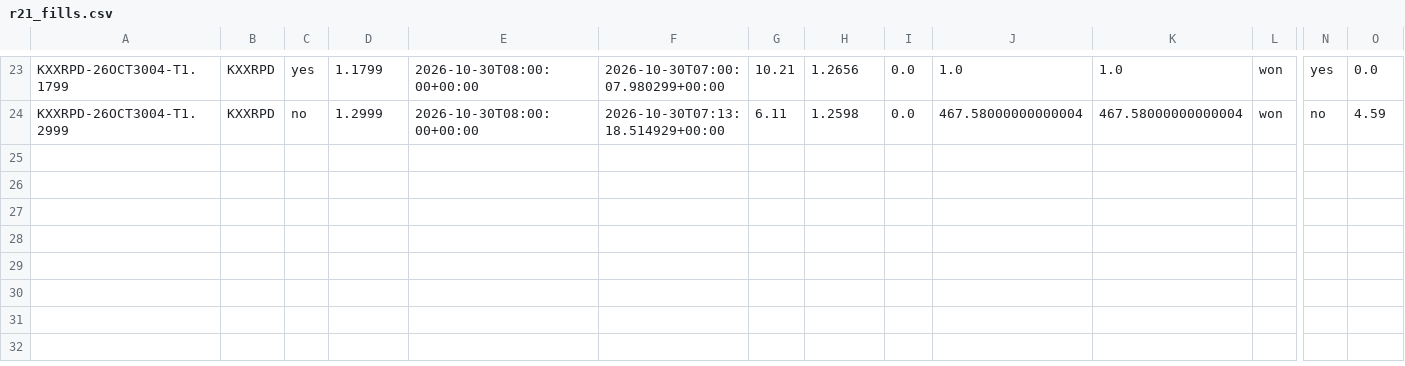
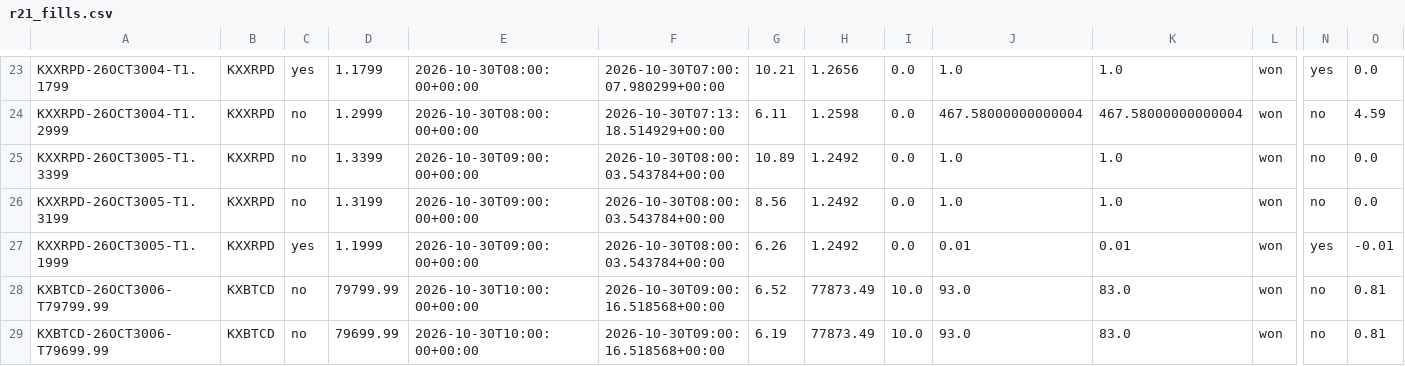
Before and after one commit to ryofencellc-collab/CLAUDE, a CSV file: paper/r21_fills.csv, drawn as a sheet; only a part is shown, gaps mark what is left out; rows hold the shown columns only; the diff names each change by its address in the sheet, - before the commit and + after, or states it on an @@ line.

```diff
--- a/paper/r21_fills.csv
+++ b/paper/r21_fills.csv
+row 25: KXXRPD-26OCT3005-T1.3399 | KXXRPD | no | 1.3399 | 2026-10-30T09:00:00+00:00 | 2026-10-30T08:00:03.543784+00:00 | 10.89 | 1.2492 | 0.0 | 1.0 | 1.0 | won | no | 0.0
+row 26: KXXRPD-26OCT3005-T1.3199 | KXXRPD | no | 1.3199 | 2026-10-30T09:00:00+00:00 | 2026-10-30T08:00:03.543784+00:00 | 8.56 | 1.2492 | 0.0 | 1.0 | 1.0 | won | no | 0.0
+row 27: KXXRPD-26OCT3005-T1.1999 | KXXRPD | yes | 1.1999 | 2026-10-30T09:00:00+00:00 | 2026-10-30T08:00:03.543784+00:00 | 6.26 | 1.2492 | 0.0 | 0.01 | 0.01 | won | yes | -0.01
+row 28: KXBTCD-26OCT3006-T79799.99 | KXBTCD | no | 79799.99 | 2026-10-30T10:00:00+00:00 | 2026-10-30T09:00:16.518568+00:00 | 6.52 | 77873.49 | 10.0 | 93.0 | 83.0 | won | no | 0.81
+row 29: KXBTCD-26OCT3006-T79699.99 | KXBTCD | no | 79699.99 | 2026-10-30T10:00:00+00:00 | 2026-10-30T09:00:16.518568+00:00 | 6.19 | 77873.49 | 10.0 | 93.0 | 83.0 | won | no | 0.81
```
Also changed, not shown: paper/r21_daily.csv, paper/r21_open.csv, 1 other file.
